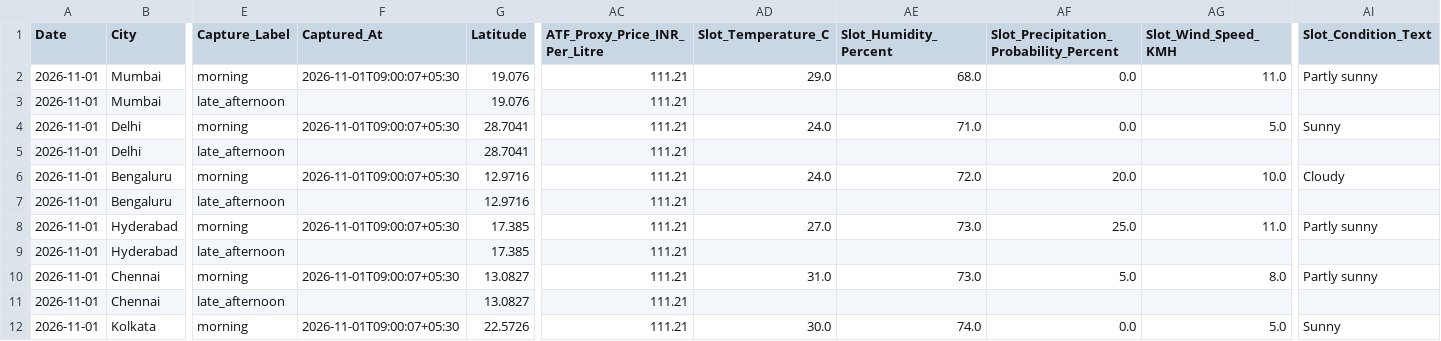
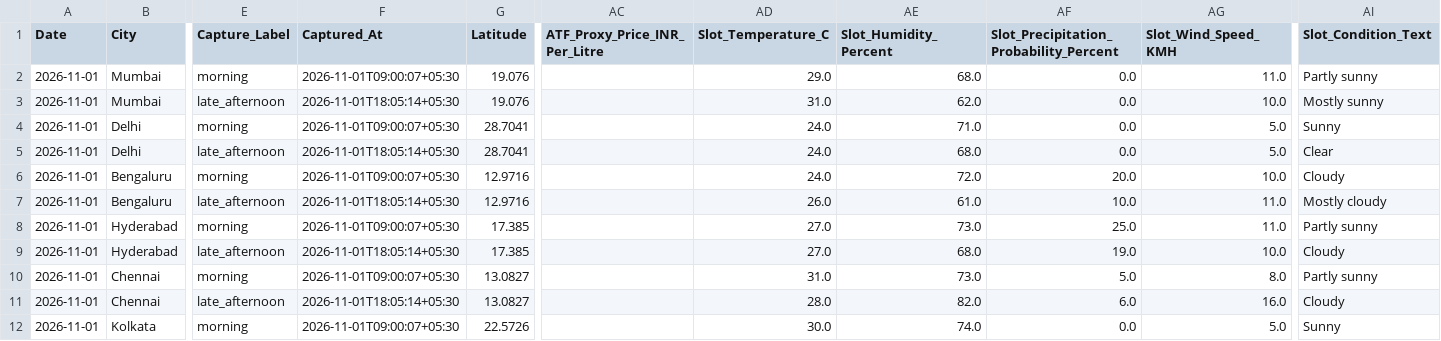
Before and after one commit to goyaljai/flight-data, a CSV file: data/2026/11/daily_context.csv, drawn as a sheet; only a part is shown, gaps mark what is left out; the diff covers the shown part only; the diff names each change by its address in the sheet, - before the commit and + after, or states it on an @@ line.

```diff
--- a/data/2026/11/daily_context.csv
+++ b/data/2026/11/daily_context.csv
-AC2:AC12 (ATF_Proxy_Price_INR_Per_Litre): 111.21
+AC2:AC12 (ATF_Proxy_Price_INR_Per_Litre): (empty)
-F3 (Captured_At): (empty)
+F3 (Captured_At): 2026-11-01T18:05:14+05:30
-AD3 (Slot_Temperature_C): (empty)
+AD3 (Slot_Temperature_C): 31.0
-AE3 (Slot_Humidity_Percent): (empty)
+AE3 (Slot_Humidity_Percent): 62.0
-AF3: (empty)
+AF3: 0.0
-AG3 (Slot_Wind_Speed_KMH): (empty)
+AG3 (Slot_Wind_Speed_KMH): 10.0
-AI3 (Slot_Condition_Text): (empty)
+AI3 (Slot_Condition_Text): Mostly sunny
-F5 (Captured_At): (empty)
+F5 (Captured_At): 2026-11-01T18:05:14+05:30
-AD5 (Slot_Temperature_C): (empty)
+AD5 (Slot_Temperature_C): 24.0
-AE5 (Slot_Humidity_Percent): (empty)
+AE5 (Slot_Humidity_Percent): 68.0
-AF5: (empty)
+AF5: 0.0
-AG5 (Slot_Wind_Speed_KMH): (empty)
+AG5 (Slot_Wind_Speed_KMH): 5.0
-AI5 (Slot_Condition_Text): (empty)
+AI5 (Slot_Condition_Text): Clear
-F7 (Captured_At): (empty)
+F7 (Captured_At): 2026-11-01T18:05:14+05:30
-AD7 (Slot_Temperature_C): (empty)
+AD7 (Slot_Temperature_C): 26.0
-AE7 (Slot_Humidity_Percent): (empty)
+AE7 (Slot_Humidity_Percent): 61.0
-AF7: (empty)
+AF7: 10.0
-AG7 (Slot_Wind_Speed_KMH): (empty)
+AG7 (Slot_Wind_Speed_KMH): 11.0
-AI7 (Slot_Condition_Text): (empty)
+AI7 (Slot_Condition_Text): Mostly cloudy
-F9 (Captured_At): (empty)
+F9 (Captured_At): 2026-11-01T18:05:14+05:30
-AD9 (Slot_Temperature_C): (empty)
+AD9 (Slot_Temperature_C): 27.0
-AE9 (Slot_Humidity_Percent): (empty)
+AE9 (Slot_Humidity_Percent): 68.0
-AF9: (empty)
+AF9: 19.0
-AG9 (Slot_Wind_Speed_KMH): (empty)
+AG9 (Slot_Wind_Speed_KMH): 10.0
-AI9 (Slot_Condition_Text): (empty)
+AI9 (Slot_Condition_Text): Cloudy
-F11 (Captured_At): (empty)
+F11 (Captured_At): 2026-11-01T18:05:14+05:30
-AD11 (Slot_Temperature_C): (empty)
+AD11 (Slot_Temperature_C): 28.0
-AE11 (Slot_Humidity_Percent): (empty)
+AE11 (Slot_Humidity_Percent): 82.0
-AF11: (empty)
+AF11: 6.0
-AG11 (Slot_Wind_Speed_KMH): (empty)
+AG11 (Slot_Wind_Speed_KMH): 16.0
-AI11 (Slot_Condition_Text): (empty)
+AI11 (Slot_Condition_Text): Cloudy
```
Also changed, not shown: 79 edited cells elsewhere in this file.
